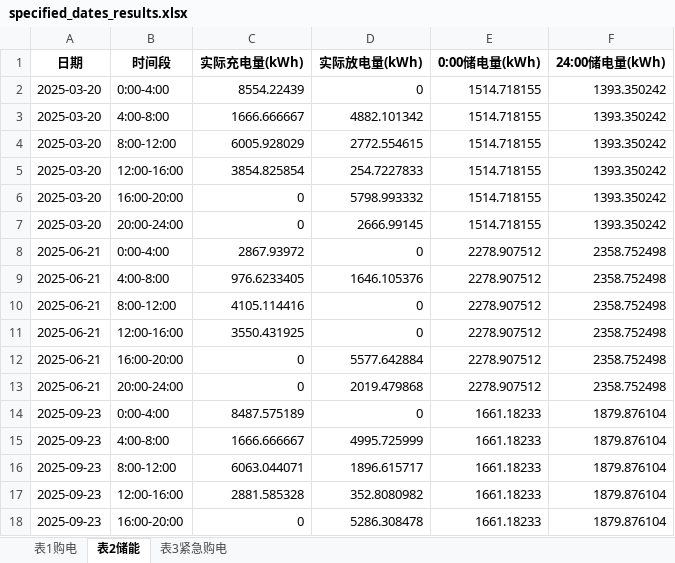
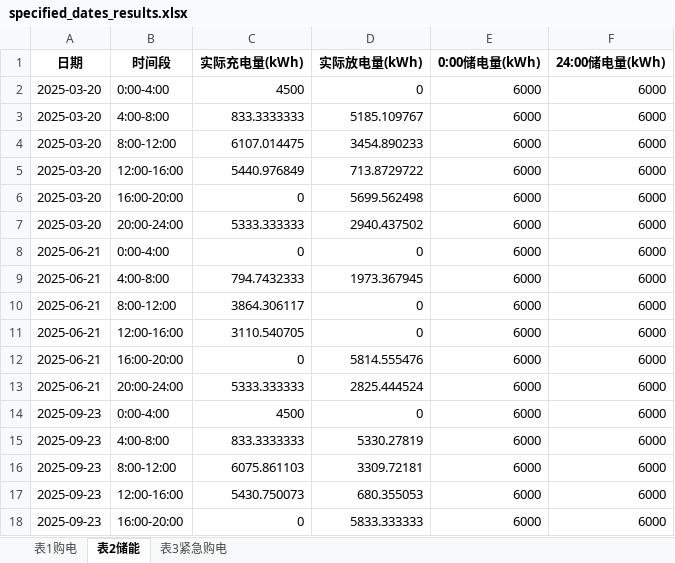
Before and after one commit to WWWwww-HHHhhh/2026_GS, an Excel workbook: All_Code/Q2_yy/Results/Tables/specified_dates_results.xlsx, sheet 表2储能, drawn as a sheet; only a part is shown; values as stored, in another font and other column widths than the file's, no borders; the diff covers the shown part only; the diff names each change by its address in the sheet, - before the commit and + after, or states it on an @@ line.

```diff
--- a/All_Code/Q2_yy/Results/Tables/specified_dates_results.xlsx (sheet 表2储能)
+++ b/All_Code/Q2_yy/Results/Tables/specified_dates_results.xlsx (sheet 表2储能)
-C2 (实际充电量(kWh)): 8554.22439
+C2 (实际充电量(kWh)): 4500
-E2:E7 (0:00储电量(kWh)): 1514.718155
+E2:E7 (0:00储电量(kWh)): 6000
-F2:F7 (24:00储电量(kWh)): 1393.350242
+F2:F7 (24:00储电量(kWh)): 6000
-C3 (实际充电量(kWh)): 1666.666667
+C3 (实际充电量(kWh)): 833.3333333
-D3 (实际放电量(kWh)): 4882.101342
+D3 (实际放电量(kWh)): 5185.109767
-C4 (实际充电量(kWh)): 6005.928029
+C4 (实际充电量(kWh)): 6107.014475
-D4 (实际放电量(kWh)): 2772.554615
+D4 (实际放电量(kWh)): 3454.890233
-C5 (实际充电量(kWh)): 3854.825854
+C5 (实际充电量(kWh)): 5440.976849
-D5 (实际放电量(kWh)): 254.7227833
+D5 (实际放电量(kWh)): 713.8729722
-D6 (实际放电量(kWh)): 5798.993332
+D6 (实际放电量(kWh)): 5699.562498
-C7 (实际充电量(kWh)): 0
+C7 (实际充电量(kWh)): 5333.333333
-D7 (实际放电量(kWh)): 2666.99145
+D7 (实际放电量(kWh)): 2940.437502
-C8 (实际充电量(kWh)): 2867.93972
+C8 (实际充电量(kWh)): 0
-E8:E13 (0:00储电量(kWh)): 2278.907512
+E8:E13 (0:00储电量(kWh)): 6000
-F8:F13 (24:00储电量(kWh)): 2358.752498
+F8:F13 (24:00储电量(kWh)): 6000
-C9 (实际充电量(kWh)): 976.6233405
+C9 (实际充电量(kWh)): 794.7432333
-D9 (实际放电量(kWh)): 1646.105376
+D9 (实际放电量(kWh)): 1973.367945
-C10 (实际充电量(kWh)): 4105.114416
+C10 (实际充电量(kWh)): 3864.306117
-C11 (实际充电量(kWh)): 3550.431925
+C11 (实际充电量(kWh)): 3110.540705
-D12 (实际放电量(kWh)): 5577.642884
+D12 (实际放电量(kWh)): 5814.555476
-C13 (实际充电量(kWh)): 0
+C13 (实际充电量(kWh)): 5333.333333
-D13 (实际放电量(kWh)): 2019.479868
+D13 (实际放电量(kWh)): 2825.444524
-C14 (实际充电量(kWh)): 8487.575189
+C14 (实际充电量(kWh)): 4500
-E14:E18 (0:00储电量(kWh)): 1661.18233
+E14:E18 (0:00储电量(kWh)): 6000
-F14:F18 (24:00储电量(kWh)): 1879.876104
+F14:F18 (24:00储电量(kWh)): 6000
-C15 (实际充电量(kWh)): 1666.666667
+C15 (实际充电量(kWh)): 833.3333333
-D15 (实际放电量(kWh)): 4995.725999
+D15 (实际放电量(kWh)): 5330.27819
-C16 (实际充电量(kWh)): 6063.044071
+C16 (实际充电量(kWh)): 6075.861103
-D16 (实际放电量(kWh)): 1896.615717
+D16 (实际放电量(kWh)): 3309.72181
-C17 (实际充电量(kWh)): 2881.585328
+C17 (实际充电量(kWh)): 5430.750073
-D17 (实际放电量(kWh)): 352.8080982
+D17 (实际放电量(kWh)): 680.355053
-D18 (实际放电量(kWh)): 5286.308478
+D18 (实际放电量(kWh)): 5833.333333
```
Also changed, not shown: 26 edited cells elsewhere in this sheet, sheet 表3紧急购电, sheet 表1购电, All_Code/Q2_yy/Results/Tables/annual_cost_summary.xlsx, All_Code/Q2_yy/Results/Tables/interval_template_mapping.xlsx, 19 other files.
